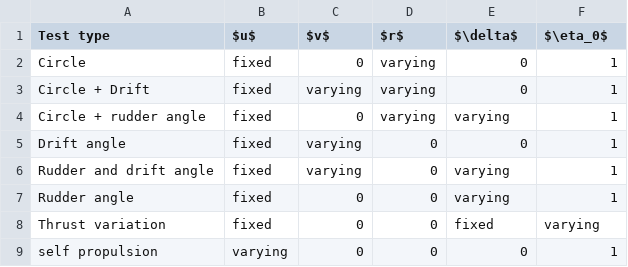
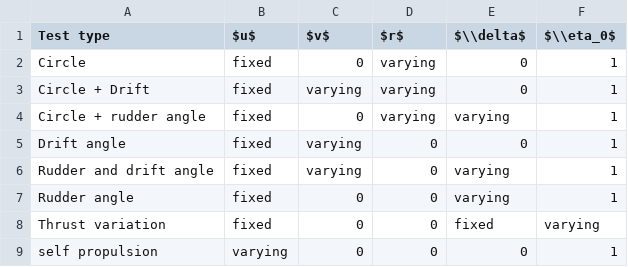
Before and after one commit to martinlarsalbert/System-identification-for-a-physically-correct-ship-manoeuvring-model-in-wind-conditions, a CSV file: tables/virtual_captive_tests.csv, drawn as a sheet.

Commit message:
\\

```diff
--- a/tables/virtual_captive_tests.csv
+++ b/tables/virtual_captive_tests.csv
@@ -1,2 +1,2 @@
-Test type,$u$,$v$,$r$,$\delta$,$\eta_0$
+Test type,$u$,$v$,$r$,$\\delta$,$\\eta_0$
 Circle,fixed,0,varying,0,1
```
